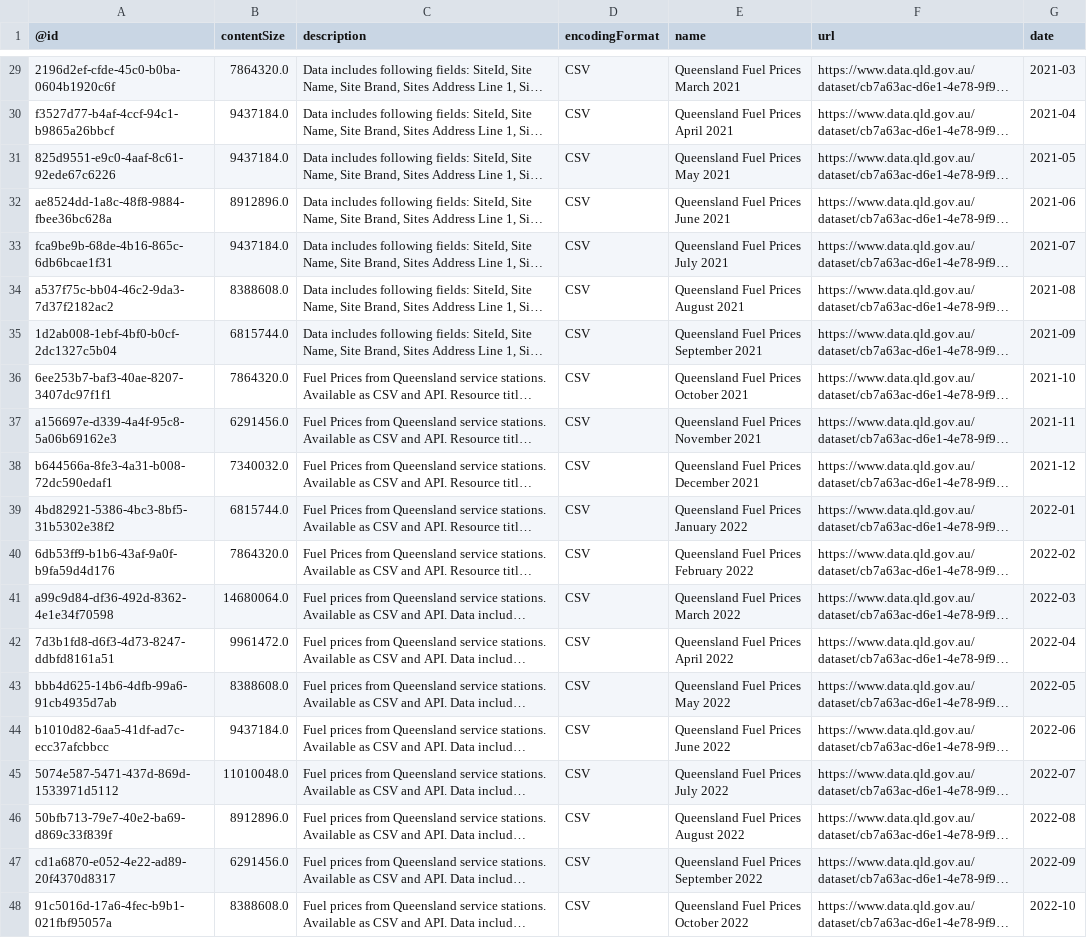
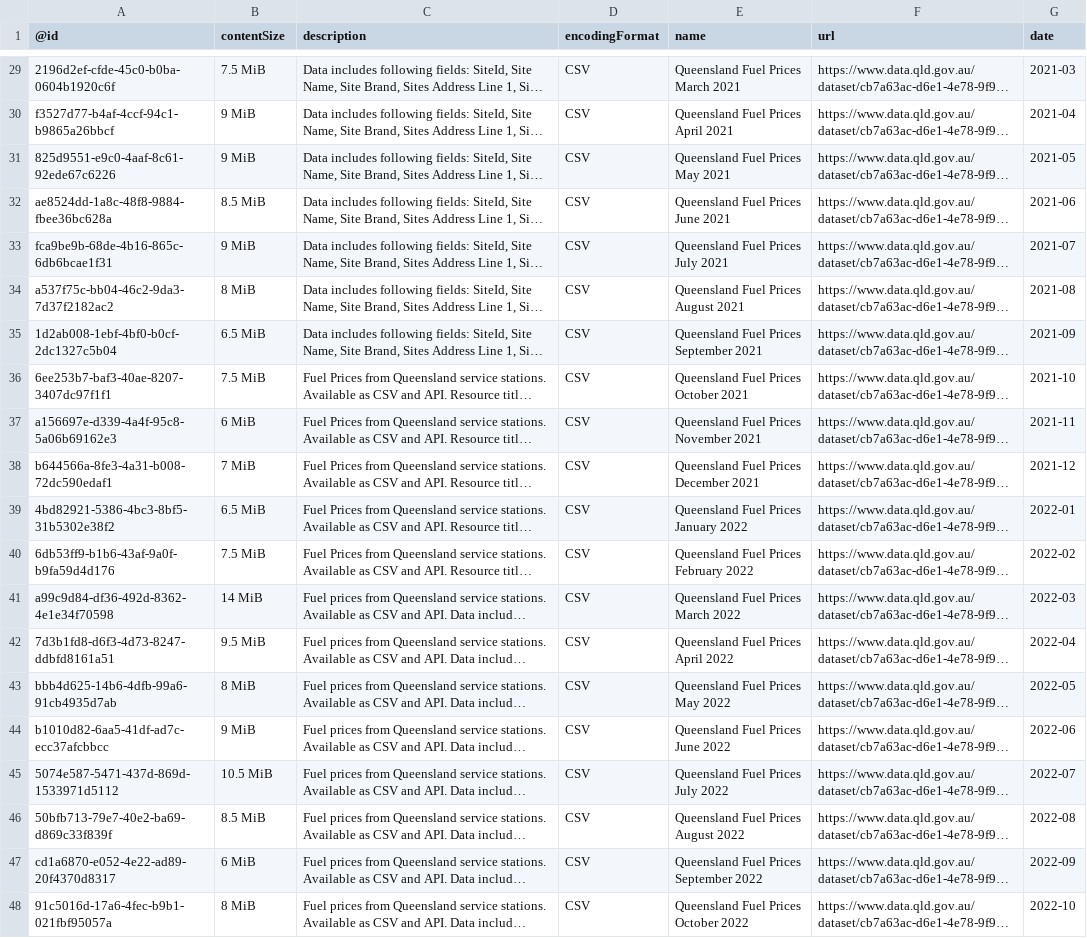
Before and after one commit to gsajko/QLD_fuel_scraping, a CSV file: data/monthly_list.csv, drawn as a sheet; only a part is shown, gaps mark what is left out; long unchanged cells end in …; the diff covers the shown part only; the diff names each change by its address in the sheet, - before the commit and + after, or states it on an @@ line.

```diff
--- a/data/monthly_list.csv
+++ b/data/monthly_list.csv
-B29 (contentSize): 7864320.0
+B29 (contentSize): 7.5 MiB
-B30:B31 (contentSize): 9437184.0
+B30:B31 (contentSize): 9 MiB
-B32 (contentSize): 8912896.0
+B32 (contentSize): 8.5 MiB
-B33 (contentSize): 9437184.0
+B33 (contentSize): 9 MiB
-B34 (contentSize): 8388608.0
+B34 (contentSize): 8 MiB
-B35 (contentSize): 6815744.0
+B35 (contentSize): 6.5 MiB
-B36 (contentSize): 7864320.0
+B36 (contentSize): 7.5 MiB
-B37 (contentSize): 6291456.0
+B37 (contentSize): 6 MiB
-B38 (contentSize): 7340032.0
+B38 (contentSize): 7 MiB
-B39 (contentSize): 6815744.0
+B39 (contentSize): 6.5 MiB
-B40 (contentSize): 7864320.0
+B40 (contentSize): 7.5 MiB
-B41 (contentSize): 14680064.0
+B41 (contentSize): 14 MiB
-B42 (contentSize): 9961472.0
+B42 (contentSize): 9.5 MiB
-B43 (contentSize): 8388608.0
+B43 (contentSize): 8 MiB
-B44 (contentSize): 9437184.0
+B44 (contentSize): 9 MiB
-B45 (contentSize): 11010048.0
+B45 (contentSize): 10.5 MiB
-B46 (contentSize): 8912896.0
+B46 (contentSize): 8.5 MiB
-B47 (contentSize): 6291456.0
+B47 (contentSize): 6 MiB
-B48 (contentSize): 8388608.0
+B48 (contentSize): 8 MiB
```
Also changed, not shown: 27 edited cells elsewhere in this file, 1 other file.
